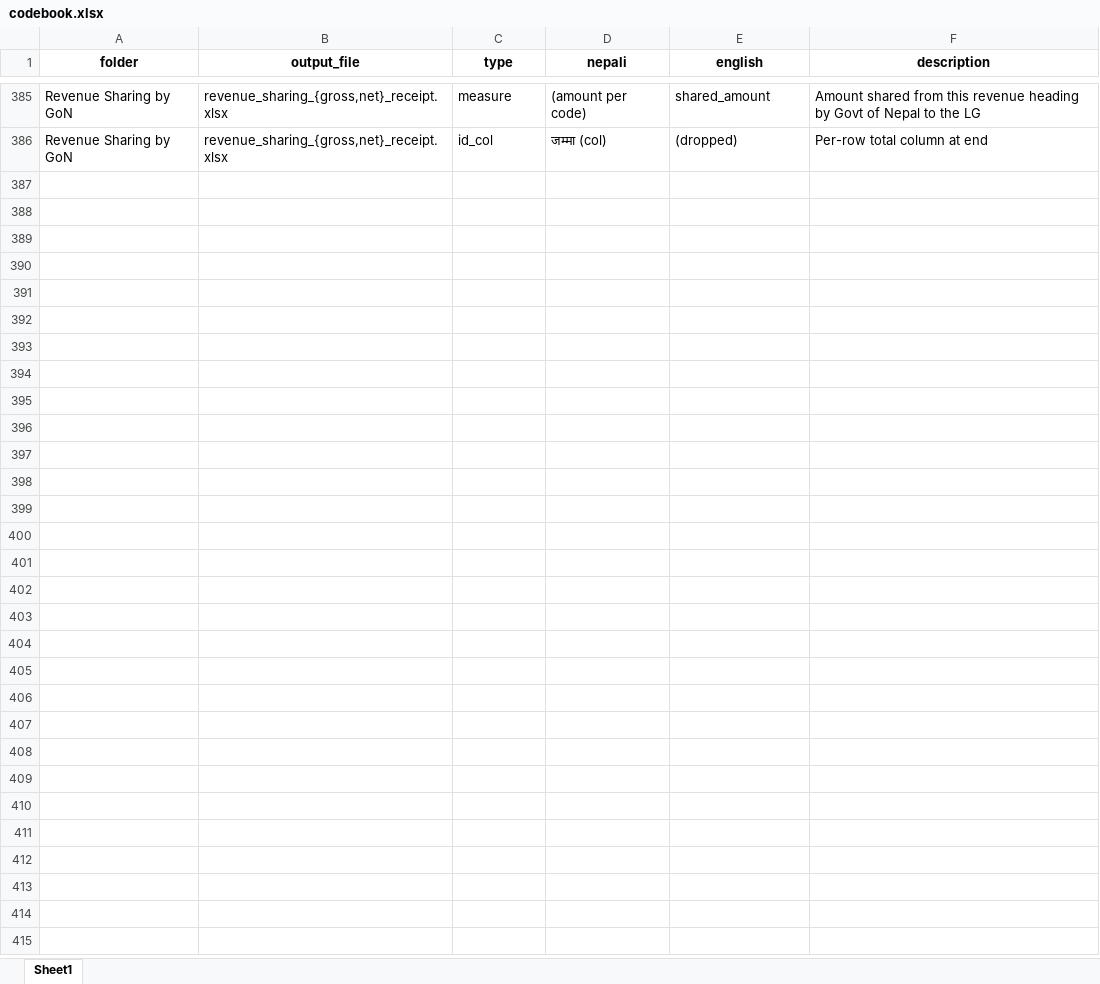
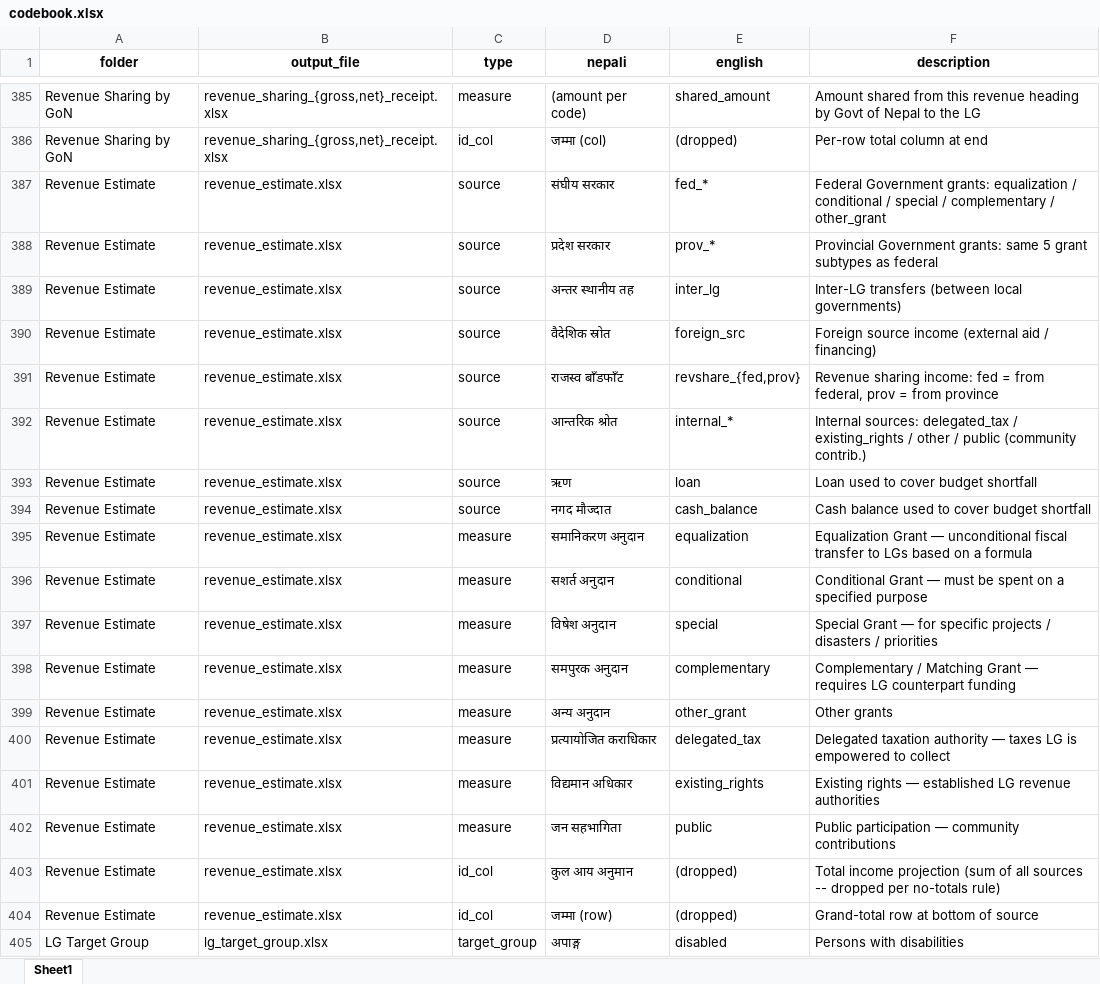
Before and after one commit to bishalkchalise/claude, an Excel workbook: docs/codebook.xlsx, sheet Sheet1, drawn as a sheet; only a part is shown, gaps mark what is left out; values as stored, in another font and other column widths than the file's, no borders; the diff covers the shown part only; the diff names each change by its address in the sheet, - before the commit and + after, or states it on an @@ line.

```diff
--- a/docs/codebook.xlsx (sheet Sheet1)
+++ b/docs/codebook.xlsx (sheet Sheet1)
+row 387: Revenue Estimate | revenue_estimate.xlsx | source | संघीय सरकार | fed_* | Federal Government grants: equalization / conditional / special / complementary / other_grant
+row 388: Revenue Estimate | revenue_estimate.xlsx | source | प्रदेश सरकार | prov_* | Provincial Government grants: same 5 grant subtypes as federal
+row 389: Revenue Estimate | revenue_estimate.xlsx | source | अन्तर स्थानीय तह | inter_lg | Inter-LG transfers (between local governments)
+row 390: Revenue Estimate | revenue_estimate.xlsx | source | वैदेशिक स्रोत | foreign_src | Foreign source income (external aid / financing)
+row 391: Revenue Estimate | revenue_estimate.xlsx | source | राजस्व बाँडफाँट | revshare_{fed,prov} | Revenue sharing income: fed = from federal, prov = from province
+row 392: Revenue Estimate | revenue_estimate.xlsx | source | आन्तरिक श्रोत | internal_* | Internal sources: delegated_tax / existing_rights / other / public (community contrib.)
+row 393: Revenue Estimate | revenue_estimate.xlsx | source | ऋण | loan | Loan used to cover budget shortfall
+row 394: Revenue Estimate | revenue_estimate.xlsx | source | नगद मौज्दात | cash_balance | Cash balance used to cover budget shortfall
+row 395: Revenue Estimate | revenue_estimate.xlsx | measure | समानिकरण अनुदान | equalization | Equalization Grant — unconditional fiscal transfer to LGs based on a formula
+row 396: Revenue Estimate | revenue_estimate.xlsx | measure | सशर्त अनुदान | conditional | Conditional Grant — must be spent on a specified purpose
+row 397: Revenue Estimate | revenue_estimate.xlsx | measure | विषेश अनुदान | special | Special Grant — for specific projects / disasters / priorities
+row 398: Revenue Estimate | revenue_estimate.xlsx | measure | समपुरक अनुदान | complementary | Complementary / Matching Grant — requires LG counterpart funding
+row 399: Revenue Estimate | revenue_estimate.xlsx | measure | अन्य अनुदान | other_grant | Other grants
+row 400: Revenue Estimate | revenue_estimate.xlsx | measure | प्रत्यायोजित कराधिकार | delegated_tax | Delegated taxation authority — taxes LG is empowered to collect
+row 401: Revenue Estimate | revenue_estimate.xlsx | measure | विद्यमान अधिकार | existing_rights | Existing rights — established LG revenue authorities
+row 402: Revenue Estimate | revenue_estimate.xlsx | measure | जन सहभागिता | public | Public participation — community contributions
+row 403: Revenue Estimate | revenue_estimate.xlsx | id_col | कुल आय अनुमान | (dropped) | Total income projection (sum of all sources -- dropped per no-totals rule)
+row 404: Revenue Estimate | revenue_estimate.xlsx | id_col | जम्मा (row) | (dropped) | Grand-total row at bottom of source
+row 405: LG Target Group | lg_target_group.xlsx | target_group | अपाङ्ग | disabled | Persons with disabilities
```
Also changed, not shown: 38 added rows elsewhere in this sheet, 7 other files.
